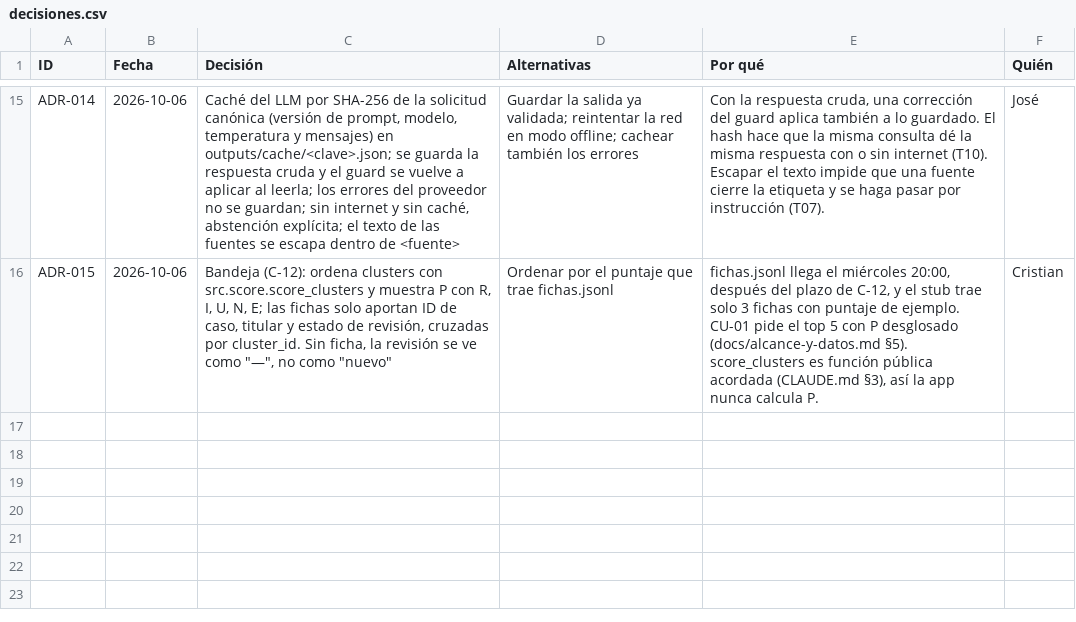
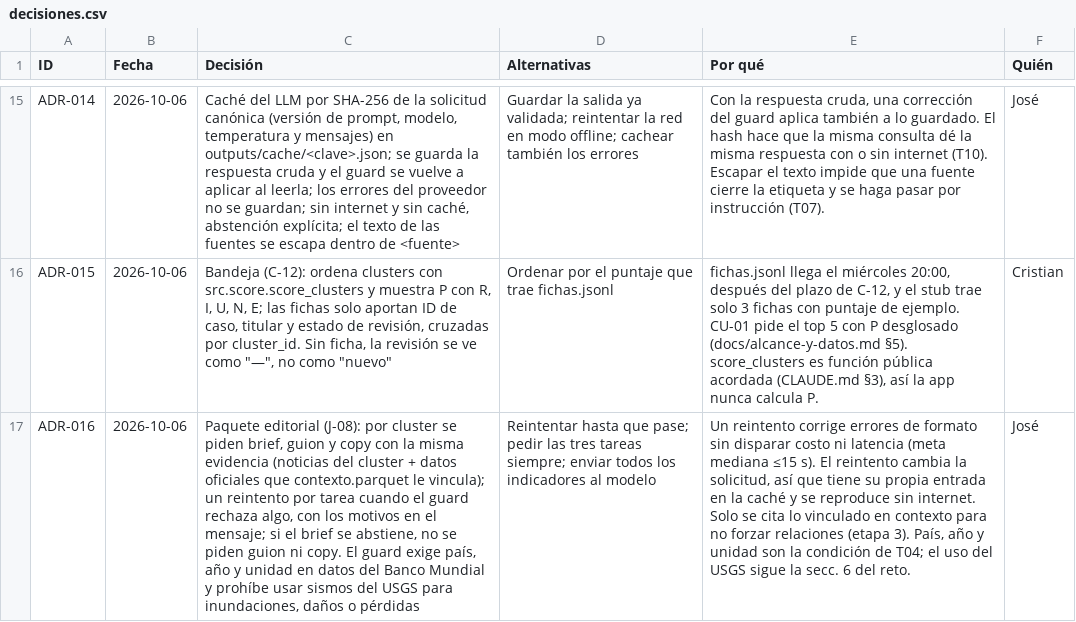
Before and after one commit to vorluno/copiloto-tvn, a CSV file: docs/notion/decisiones.csv, drawn as a sheet; only a part is shown, gaps mark what is left out; the diff names each change by its address in the sheet, - before the commit and + after, or states it on an @@ line.

```diff
--- a/docs/notion/decisiones.csv
+++ b/docs/notion/decisiones.csv
+row 17: ADR-016 | 2026-10-06 | Paquete editorial (J-08): por cluster se piden brief, guion y copy con la misma evidencia (noticias del cluster + datos oficiales que contexto.parquet le vincula); un reintento por tarea cuando el guard rechaza algo, con los motivos en el mensaje; si el brief se abstiene, no se piden guion ni copy. El guard exige país, año y unidad en datos del Banco Mundial y prohíbe usar sismos del USGS para inundaciones, daños o pérdidas | Reintentar hasta que pase; pedir las tres tareas siempre; enviar todos los indicadores al modelo | Un reintento corrige errores de formato sin disparar costo ni latencia (meta mediana ≤15 s). El reintento cambia la solicitud, así que tiene su propia entrada en la caché y se reproduce sin internet. Solo se cita lo vinculado en contexto para no forzar relaciones (etapa 3). País, año y unidad son la condición de T04; el uso del USGS sigue la secc. 6 del reto. | José
```
Also changed, not shown: docs/notion/tareas.csv, 3 other files.
